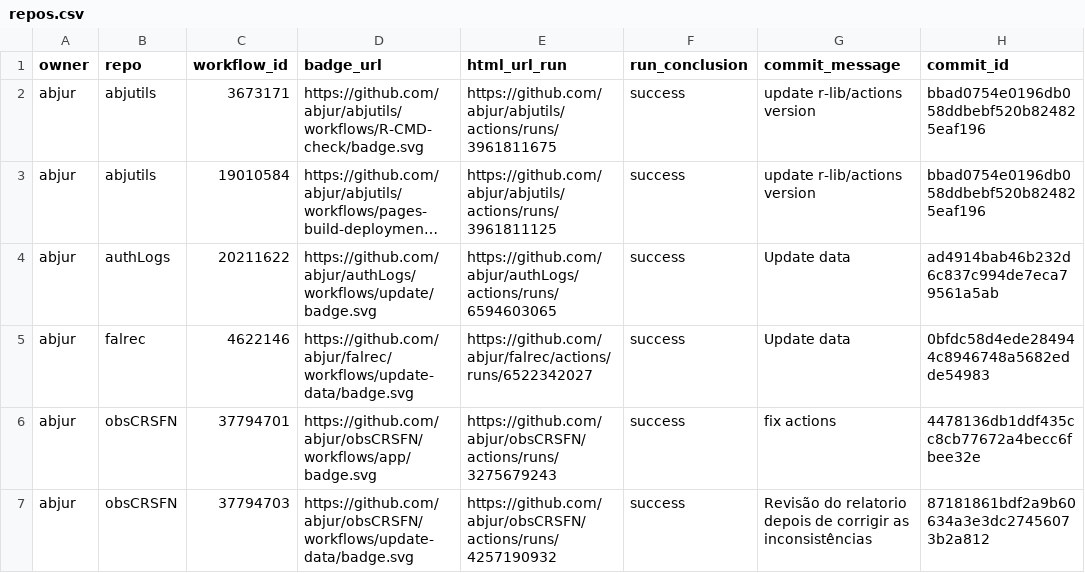
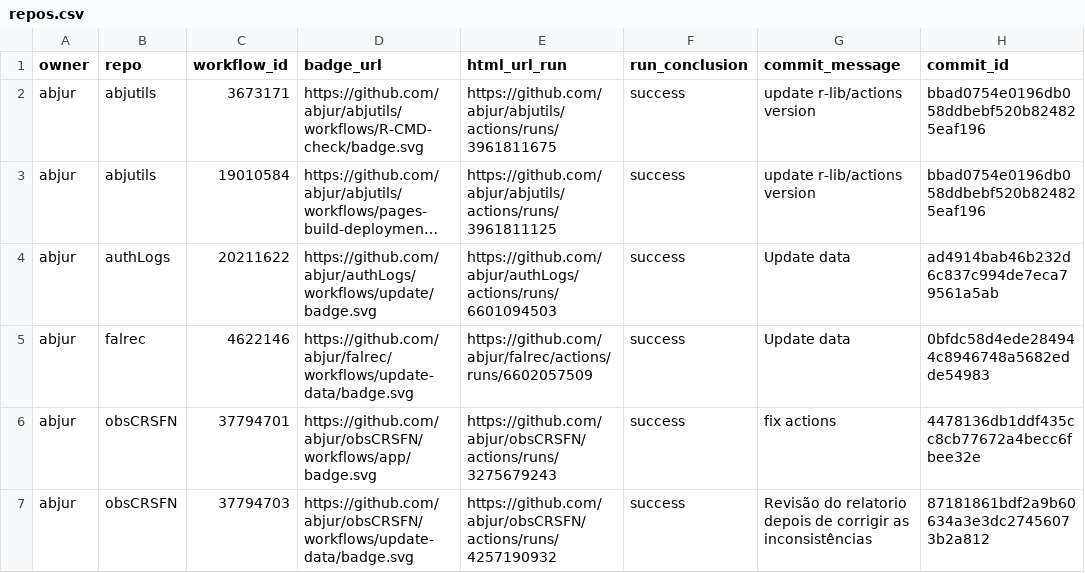
Before and after one commit to abjur/abjStatus, a CSV file: repos.csv, drawn as a sheet; only a part is shown; long unchanged cells end in …; the diff names each change by its address in the sheet, - before the commit and + after, or states it on an @@ line.

```diff
--- a/repos.csv
+++ b/repos.csv
-E4 (html_url_run): https://github.com/abjur/authLogs/actions/runs/6594603065
+E4 (html_url_run): https://github.com/abjur/authLogs/actions/runs/6601094503
-E5 (html_url_run): https://github.com/abjur/falrec/actions/runs/6522342027
+E5 (html_url_run): https://github.com/abjur/falrec/actions/runs/6602057509
```
Also changed, not shown: 1 other file.
